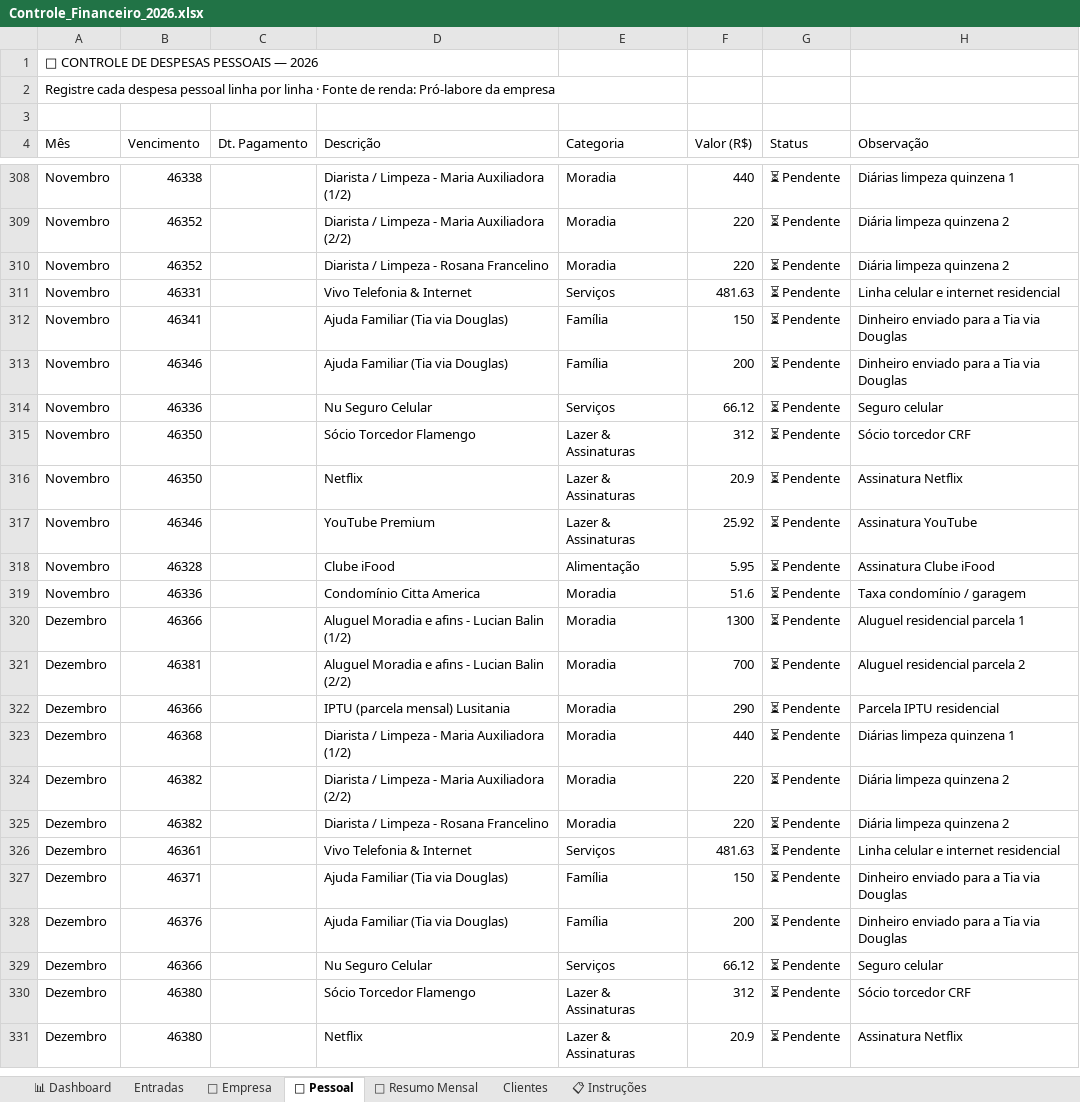
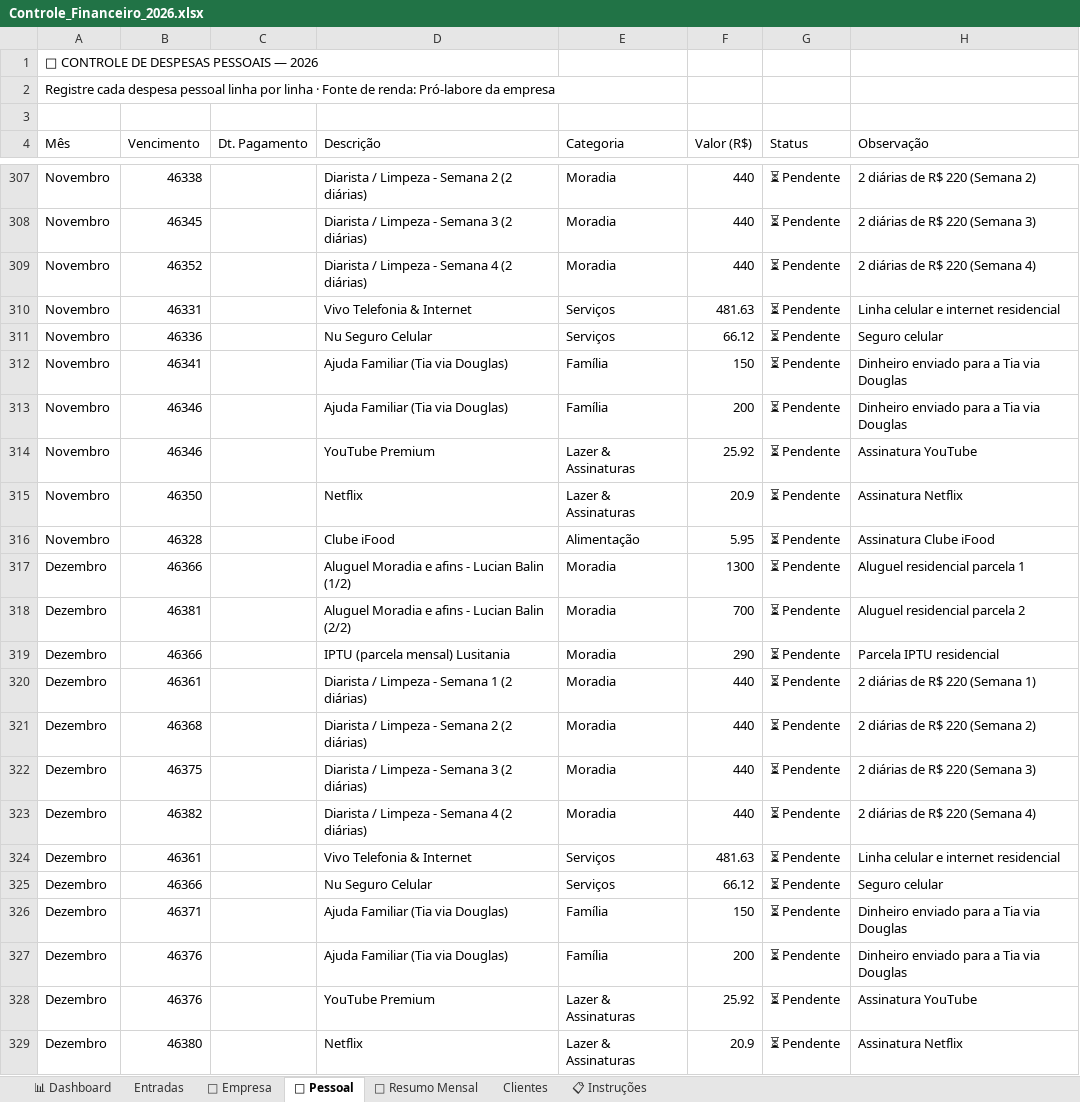
Before and after one commit to rprramos/financas, an Excel workbook: Controle_Financeiro_2026.xlsx, sheet 👤 Pessoal, drawn as a sheet; only a part is shown, gaps mark what is left out; values as stored, in another font and other column widths than the file's, no borders; removed rows and columns are numbered as before the commit, all else as after; the diff covers the shown part only; the diff names each change by its address in the sheet, - before the commit and + after, or states it on an @@ line.

Commit message:
Ajuste diaristas 2x por semana (R$ 1.760/mes) e remocao de despesas eventuais dos fixos

```diff
--- a/Controle_Financeiro_2026.xlsx (sheet 👤 Pessoal)
+++ b/Controle_Financeiro_2026.xlsx (sheet 👤 Pessoal)
-D307 (Descrição): Diarista / Limpeza - Maria Auxiliadora (1/2)
+D307 (Descrição): Diarista / Limpeza - Semana 2 (2 diárias)
-H307 (Observação): Diárias limpeza quinzena 1
+H307 (Observação): 2 diárias de R$ 220 (Semana 2)
-B308 (Vencimento): 46352
+B308 (Vencimento): 46345
-D308 (Descrição): Diarista / Limpeza - Maria Auxiliadora (2/2)
+D308 (Descrição): Diarista / Limpeza - Semana 3 (2 diárias)
-F308:F309 (Valor (R$)): 220
+F308:F309 (Valor (R$)): 440
-H308 (Observação): Diária limpeza quinzena 2
+H308 (Observação): 2 diárias de R$ 220 (Semana 3)
-D309 (Descrição): Diarista / Limpeza - Rosana Francelino
+D309 (Descrição): Diarista / Limpeza - Semana 4 (2 diárias)
-H309 (Observação): Diária limpeza quinzena 2
+H309 (Observação): 2 diárias de R$ 220 (Semana 4)
@@ row 314 moved to row 311: Novembro @@
-B314 (Vencimento): 46350
+B314 (Vencimento): 46346
-D314 (Descrição): Sócio Torcedor Flamengo
+D314 (Descrição): YouTube Premium
-F314 (Valor (R$)): 312
+F314 (Valor (R$)): 25.92
-H314 (Observação): Sócio torcedor CRF
+H314 (Observação): Assinatura YouTube
-row 317: Novembro | 46346 |  | YouTube Premium | Lazer & Assinaturas | 25.92 | ⏳ Pendente | Assinatura YouTube
-row 319: Novembro | 46336 |  | Condomínio Citta America | Moradia | 51.6 | ⏳ Pendente | Taxa condomínio / garagem
+row 320: Dezembro | 46361 |  | Diarista / Limpeza - Semana 1 (2 diárias) | Moradia | 440 | ⏳ Pendente | 2 diárias de R$ 220 (Semana 1)
-D321 (Descrição): Diarista / Limpeza - Maria Auxiliadora (1/2)
+D321 (Descrição): Diarista / Limpeza - Semana 2 (2 diárias)
-H321 (Observação): Diárias limpeza quinzena 1
+H321 (Observação): 2 diárias de R$ 220 (Semana 2)
-B322 (Vencimento): 46382
+B322 (Vencimento): 46375
-D322 (Descrição): Diarista / Limpeza - Maria Auxiliadora (2/2)
+D322 (Descrição): Diarista / Limpeza - Semana 3 (2 diárias)
-F322:F323 (Valor (R$)): 220
+F322:F323 (Valor (R$)): 440
-H322 (Observação): Diária limpeza quinzena 2
+H322 (Observação): 2 diárias de R$ 220 (Semana 3)
-D323 (Descrição): Diarista / Limpeza - Rosana Francelino
+D323 (Descrição): Diarista / Limpeza - Semana 4 (2 diárias)
-H323 (Observação): Diária limpeza quinzena 2
+H323 (Observação): 2 diárias de R$ 220 (Semana 4)
@@ row 329 moved to row 325: Dezembro @@
-B328 (Vencimento): 46380
+B328 (Vencimento): 46376
-D328 (Descrição): Sócio Torcedor Flamengo
+D328 (Descrição): YouTube Premium
-F328 (Valor (R$)): 312
+F328 (Valor (R$)): 25.92
-H328 (Observação): Sócio torcedor CRF
+H328 (Observação): Assinatura YouTube
```
Also changed, not shown: 3 added rows, 6 removed rows, 2 moved rows and 26 edited cells elsewhere in this sheet, sheet 📊 Dashboard, 3 other files.
